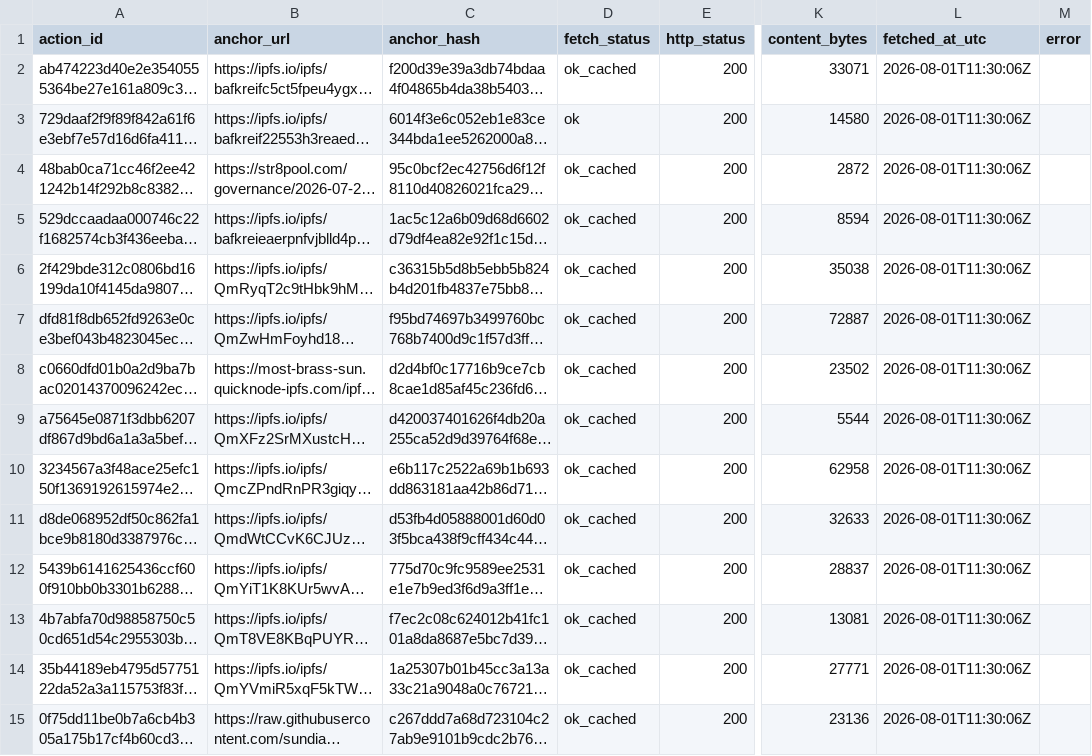
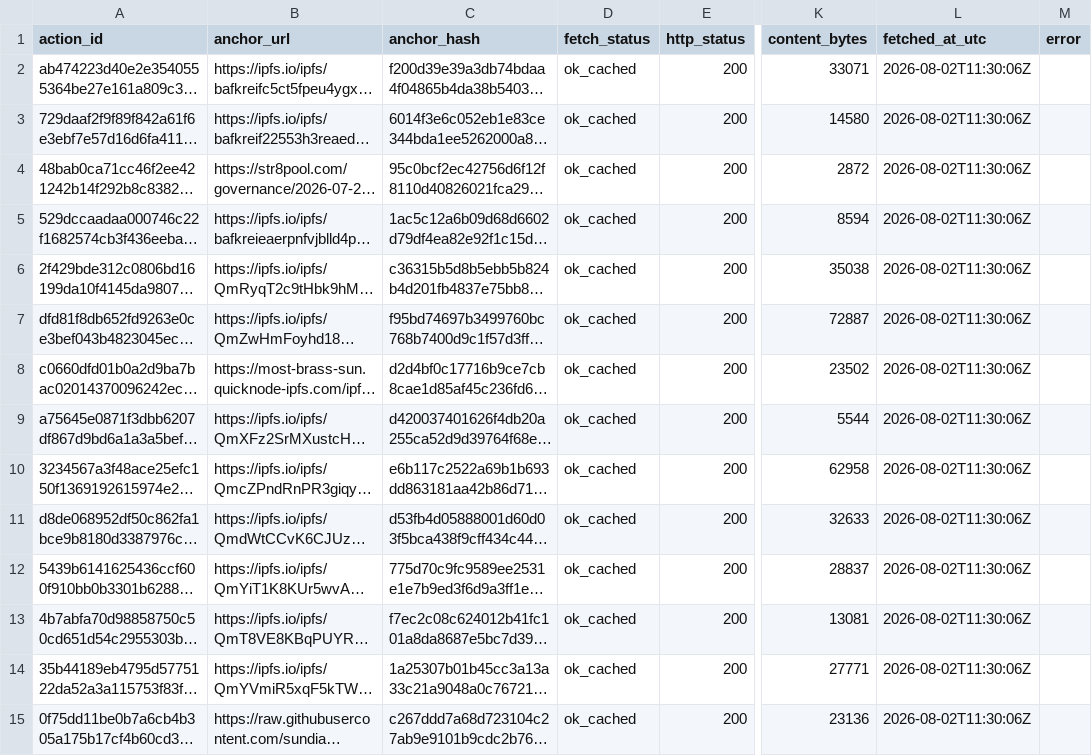
Before and after one commit to BEACNpool/beacn-drep-resources, a CSV file: data/input/governance/anchor_documents_index.csv, drawn as a sheet; only a part is shown, gaps mark what is left out; long unchanged cells end in …; the diff covers the shown part only; the diff names each change by its address in the sheet, - before the commit and + after, or states it on an @@ line.

```diff
--- a/data/input/governance/anchor_documents_index.csv
+++ b/data/input/governance/anchor_documents_index.csv
-L2:L15 (fetched_at_utc): 2026-08-01T11:30:06Z
+L2:L15 (fetched_at_utc): 2026-08-02T11:30:06Z
-D3 (fetch_status): ok
+D3 (fetch_status): ok_cached
```
Also changed, not shown: 141 edited cells elsewhere in this file, data/input/governance/decision_support/ecosystem_value_profiles.csv, data/input/governance/governance_actions_active.csv, 12 other files.
